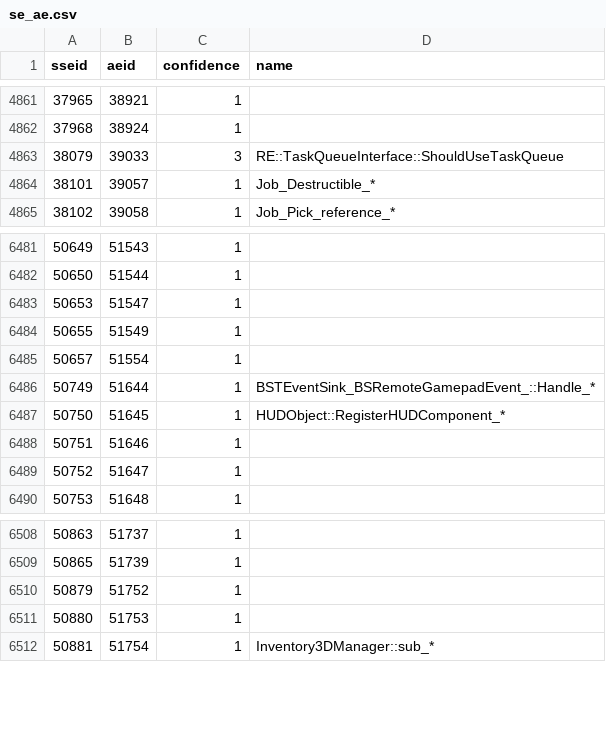
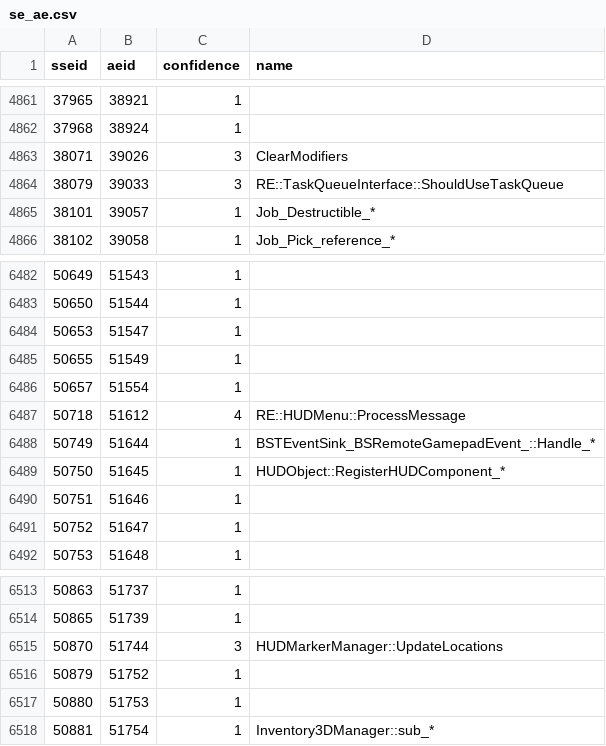
Before and after one commit to alandtse/skyrim_vr_address_library, a CSV file: se_ae.csv, drawn as a sheet; only a part is shown, gaps mark what is left out; the diff covers the shown part only.

```diff
--- a/se_ae.csv
+++ b/se_ae.csv
@@ -4862,2 +4862,3 @@ sseid,aeid,confidence,name
 37968,38924,1,
+38071,39026,3,ClearModifiers
 38079,39033,3,RE::TaskQueueInterface::ShouldUseTaskQueue
@@ -6485,2 +6486,3 @@ sseid,aeid,confidence,name
 50657,51554,1,
+50718,51612,4,RE::HUDMenu::ProcessMessage
 50749,51644,1,BSTEventSink_BSRemoteGamepadEvent_::Handle_*
@@ -6509,2 +6514,3 @@ sseid,aeid,confidence,name
 50865,51739,1,
+50870,51744,3,HUDMarkerManager::UpdateLocations
 50879,51752,1,
```
Also changed, not shown: 33 added rows and 2 edited cells elsewhere in this file, 1 other file.
